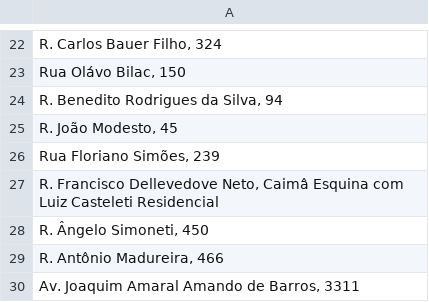
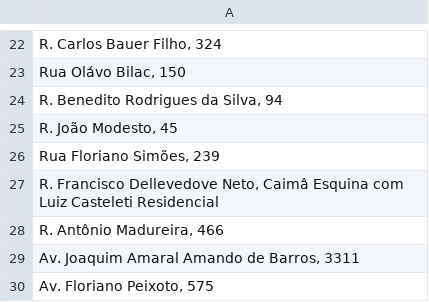
Before and after one commit to maiconcentner/otimiza_rota, a CSV file: levantamento_dados/enderecos.csv, drawn as a sheet; only a part is shown, gaps mark what is left out; the shorter side is filled out with more unchanged rows; the diff names each change by its address in the sheet, - before the commit and + after, or states it on an @@ line.

```diff
--- a/levantamento_dados/enderecos.csv
+++ b/levantamento_dados/enderecos.csv
-row 28: R. Ângelo Simoneti, 450
```
Also changed, not shown: levantamento_dados/base_dados.csv, 1 other file.
